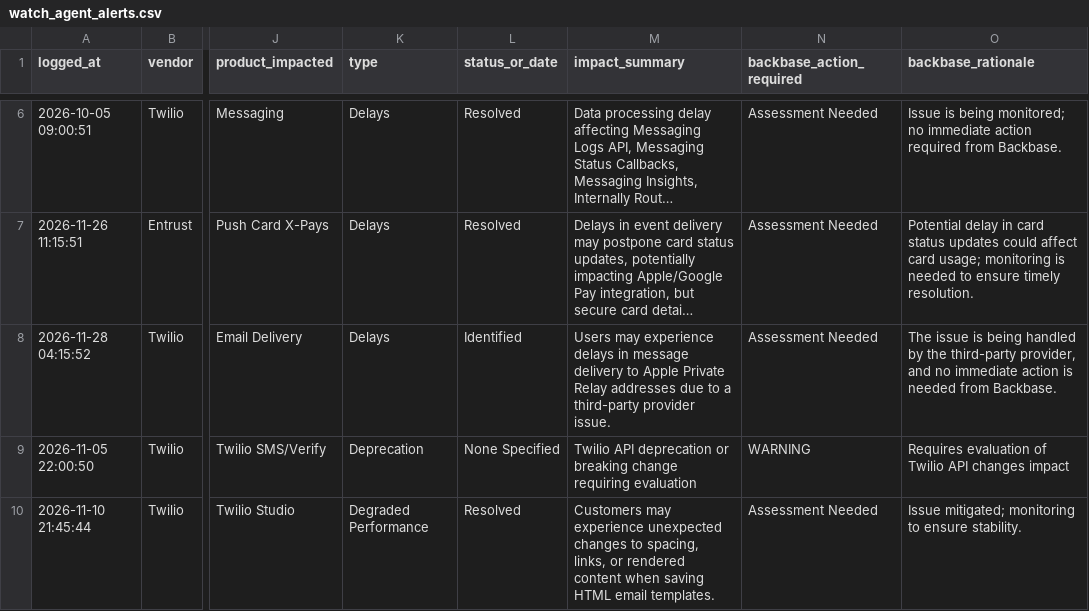
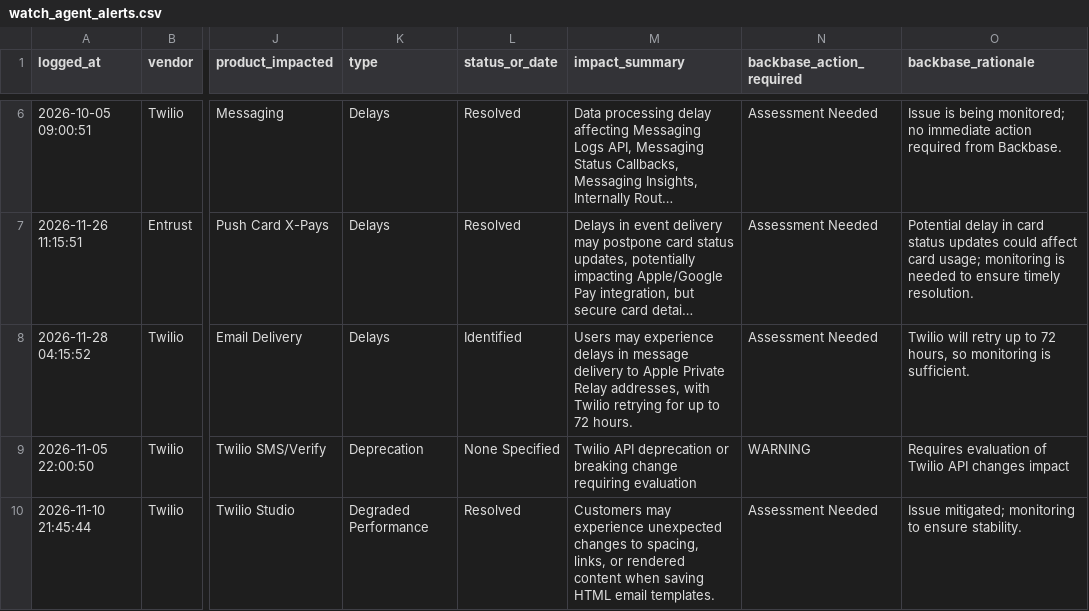
Before and after one commit to abhishek883388/ai_watch_marketplace, a CSV file: watch_agent_alerts.csv, drawn as a sheet; only a part is shown, gaps mark what is left out; long unchanged cells end in …; the diff names each change by its address in the sheet, - before the commit and + after, or states it on an @@ line.

```diff
--- a/watch_agent_alerts.csv
+++ b/watch_agent_alerts.csv
-M8 (impact_summary): …Private Relay addresses due to a third-party provider issue.
+M8 (impact_summary): …Private Relay addresses, with Twilio retrying for up to 72 hours.
-O8 (backbase_rationale): The issue is being handled by the third-party provider, and no immediate action is needed from Backbase.
+O8 (backbase_rationale): Twilio will retry up to 72 hours, so monitoring is sufficient.
```
Also changed, not shown: zendesk_watch_agent_alerts.csv.
